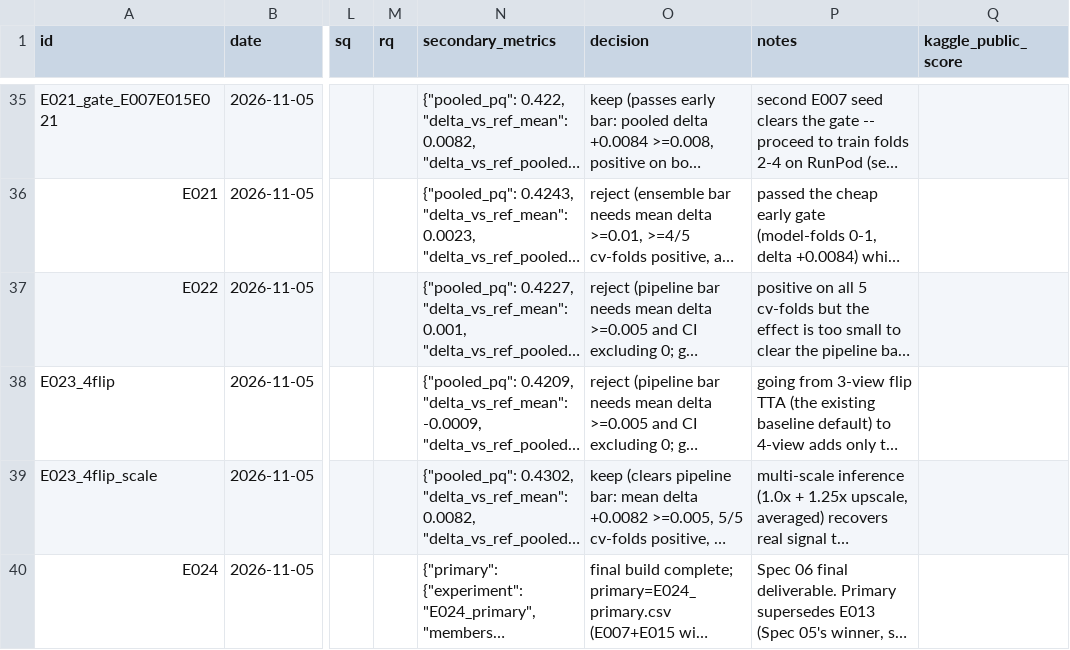
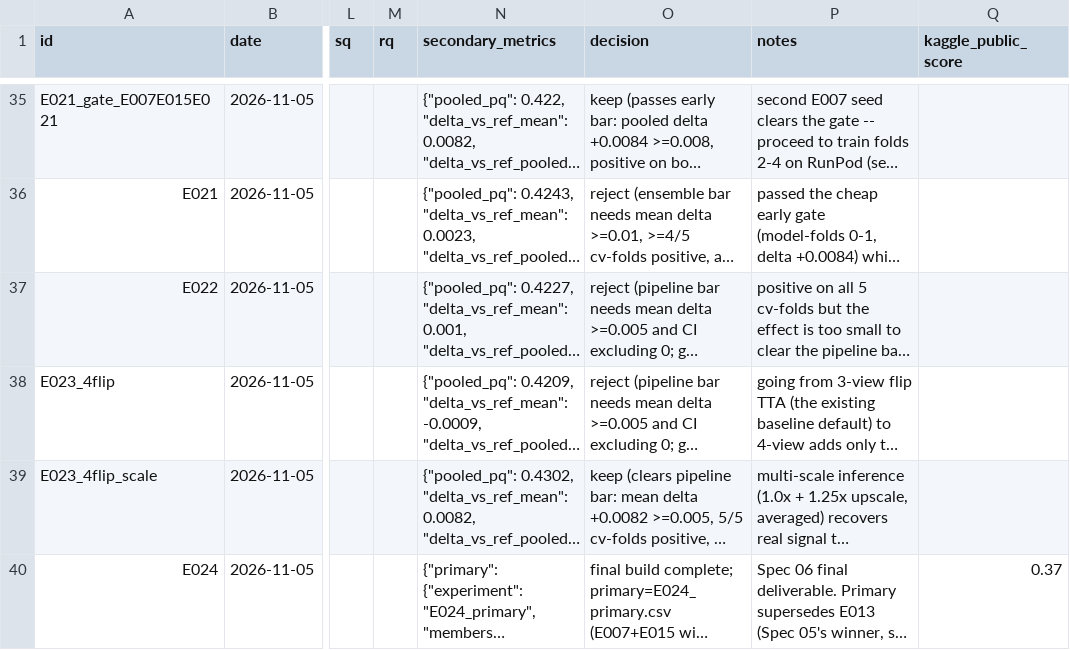
Before and after one commit to nicky5851/solar-k, a CSV file: experiments.csv, drawn as a sheet; only a part is shown, gaps mark what is left out; long unchanged cells end in …; the diff names each change by its address in the sheet, - before the commit and + after, or states it on an @@ line.

```diff
--- a/experiments.csv
+++ b/experiments.csv
-Q40 (kaggle_public_score): (empty)
+Q40 (kaggle_public_score): 0.37
```
